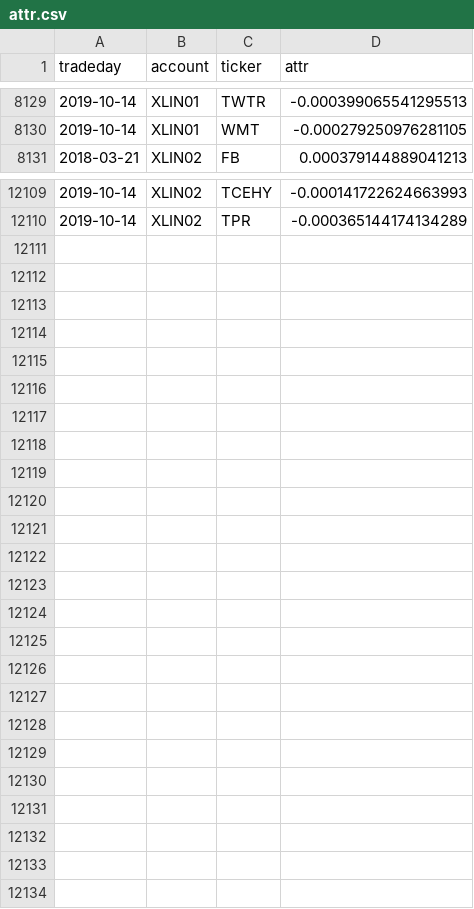
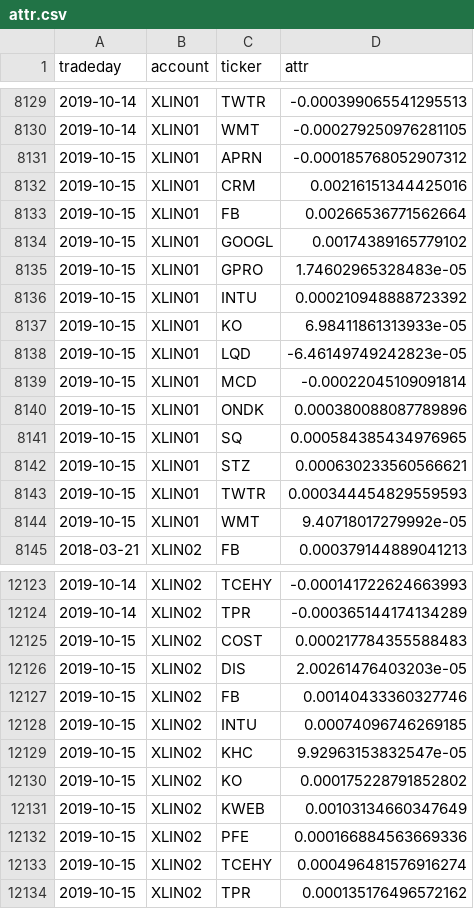
Before and after one commit to WesselMar/data-warehouse, a CSV file: csv/attr.csv, drawn as a sheet; only a part is shown, gaps mark what is left out.

```diff
--- a/csv/attr.csv
+++ b/csv/attr.csv
@@ -8130,2 +8130,16 @@ tradeday,account,ticker,attr
 2019-10-14,XLIN01,WMT,-0.000279250976281105
+2019-10-15,XLIN01,APRN,-0.000185768052907312
+2019-10-15,XLIN01,CRM,0.00216151344425016
+2019-10-15,XLIN01,FB,0.00266536771562664
+2019-10-15,XLIN01,GOOGL,0.00174389165779102
+2019-10-15,XLIN01,GPRO,1.74602965328483e-05
+2019-10-15,XLIN01,INTU,0.000210948888723392
+2019-10-15,XLIN01,KO,6.98411861313933e-05
+2019-10-15,XLIN01,LQD,-6.46149749242823e-05
+2019-10-15,XLIN01,MCD,-0.00022045109091814
+2019-10-15,XLIN01,ONDK,0.000380088087789896
+2019-10-15,XLIN01,SQ,0.000584385434976965
+2019-10-15,XLIN01,STZ,0.000630233560566621
+2019-10-15,XLIN01,TWTR,0.000344454829559593
+2019-10-15,XLIN01,WMT,9.40718017279992e-05
 2018-03-21,XLIN02,FB,0.000379144889041213
@@ -12110 +12124,11 @@ tradeday,account,ticker,attr
 2019-10-14,XLIN02,TPR,-0.000365144174134289
+2019-10-15,XLIN02,COST,0.000217784355588483
+2019-10-15,XLIN02,DIS,2.00261476403203e-05
+2019-10-15,XLIN02,FB,0.00140433360327746
+2019-10-15,XLIN02,INTU,0.00074096746269185
+2019-10-15,XLIN02,KHC,9.92963153832547e-05
+2019-10-15,XLIN02,KO,0.000175228791852802
+2019-10-15,XLIN02,KWEB,0.00103134660347649
+2019-10-15,XLIN02,PFE,0.000166884563669336
+2019-10-15,XLIN02,TCEHY,0.000496481576916274
+2019-10-15,XLIN02,TPR,0.000135176496572162
```
Also changed, not shown: csv/holdings.csv, csv/nav.csv.
